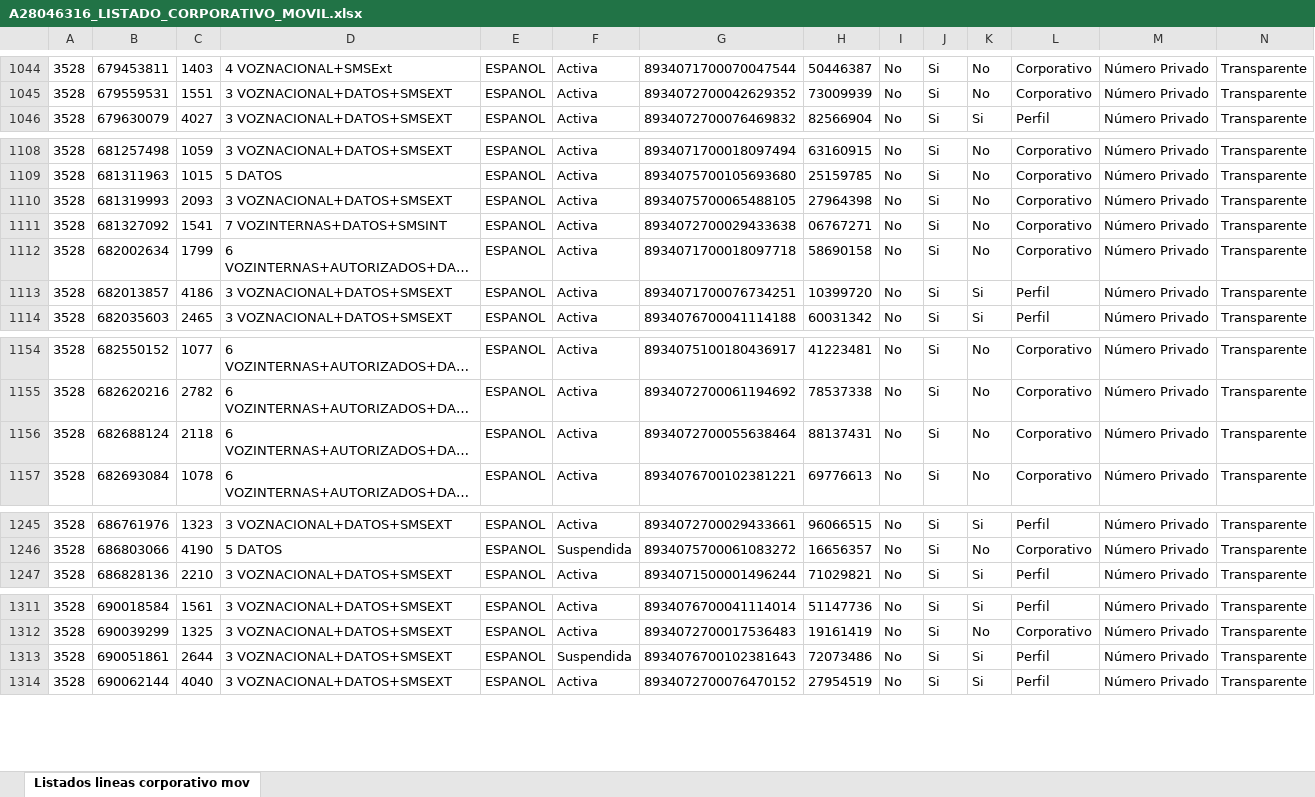
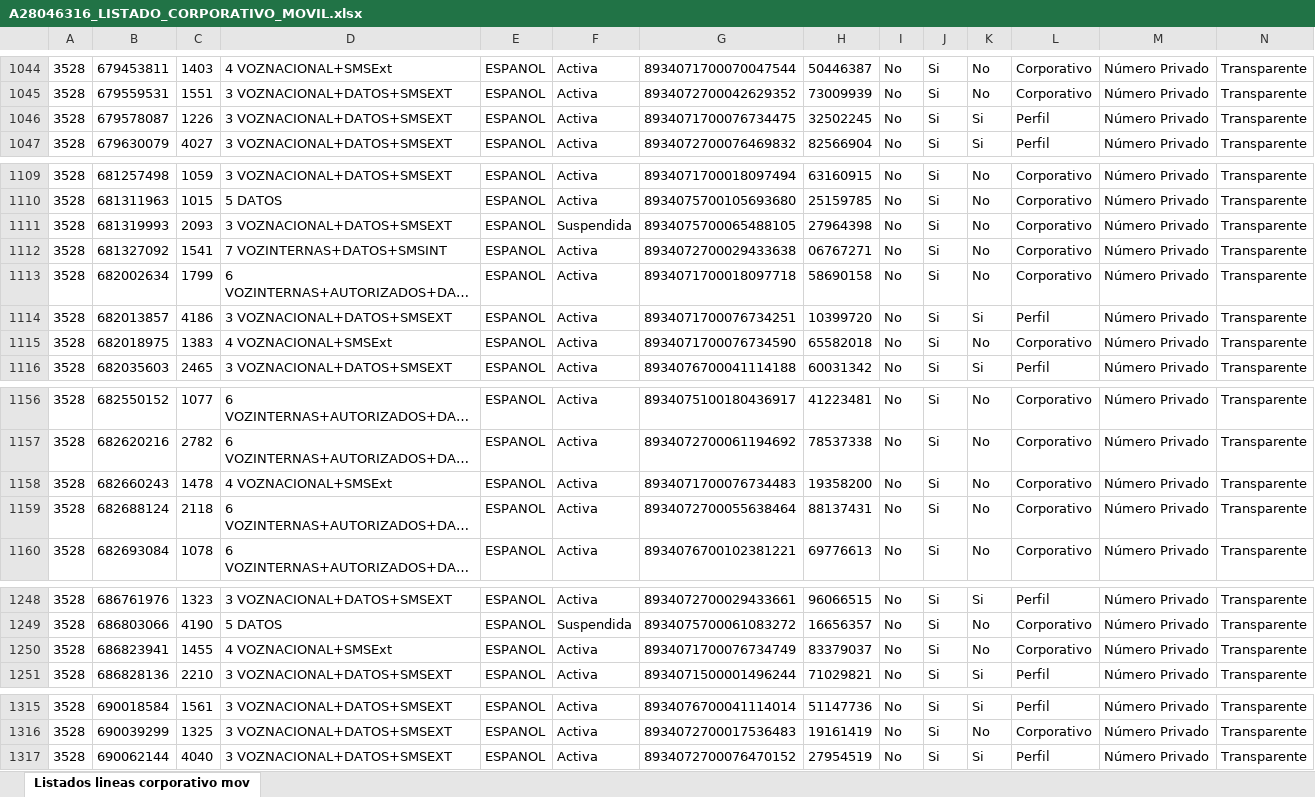
Before and after one commit to wanyos/backend-integria, an Excel workbook: contextos/download/A28046316_LISTADO_CORPORATIVO_MOVIL.xlsx, sheet Listados lineas corporativo mov, drawn as a sheet; only a part is shown, gaps mark what is left out; long unchanged cells end in …; values as stored, in another font and other column widths than the file's, no borders; removed rows and columns are numbered as before the commit, all else as after; rows hold the shown columns only; the diff covers the shown part only; the diff names each change by its address in the sheet, - before the commit and + after, or states it on an @@ line.

```diff
--- a/contextos/download/A28046316_LISTADO_CORPORATIVO_MOVIL.xlsx (sheet Listados lineas corporativo mov)
+++ b/contextos/download/A28046316_LISTADO_CORPORATIVO_MOVIL.xlsx (sheet Listados lineas corporativo mov)
+row 1046: 3528 | 679578087 | 1226 | 3 VOZNACIONAL+DATOS+SMSEXT | ESPANOL | Activa | 8934071700076734475 | 32502245 | No | Si | Si | Perfil | Número Privado | Transparente
-F1111: Activa
+F1111: Suspendida
+row 1115: 3528 | 682018975 | 1383 | 4 VOZNACIONAL+SMSExt | ESPANOL | Activa | 8934071700076734590 | 65582018 | No | Si | No | Corporativo | Número Privado | Transparente
+row 1158: 3528 | 682660243 | 1478 | 4 VOZNACIONAL+SMSExt | ESPANOL | Activa | 8934071700076734483 | 19358200 | No | Si | No | Corporativo | Número Privado | Transparente
+row 1250: 3528 | 686823941 | 1455 | 4 VOZNACIONAL+SMSExt | ESPANOL | Activa | 8934071700076734749 | 83379037 | No | Si | No | Corporativo | Número Privado | Transparente
-row 1313: 3528 | 690051861 | 2644 | 3 VOZNACIONAL+DATOS+SMSEXT | ESPANOL | Suspendida | 8934076700102381643 | 72073486 | No | Si | Si | Perfil | Número Privado | Transparente
```
Also changed, not shown: 22 edited cells elsewhere in this sheet, 2 other files.
